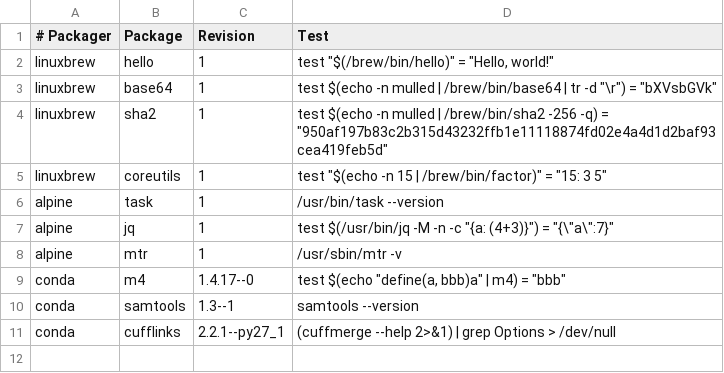
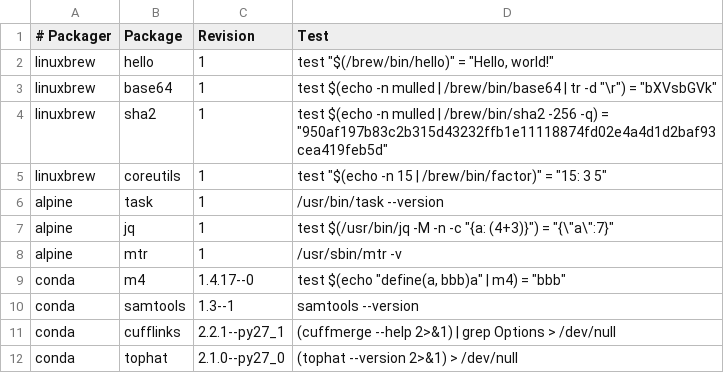
Before and after one commit to BioContainers/mulled, a TSV file: packages.tsv, drawn as a sheet.

Commit message:
Add Tophat2

```diff
--- a/packages.tsv
+++ b/packages.tsv
@@ -11 +11,2 @@ conda	samtools	1.3--1	samtools --version
 conda	cufflinks	2.2.1--py27_1	(cuffmerge --help 2>&1) | grep Options > /dev/null
+conda	tophat	2.1.0--py27_0	(tophat --version 2>&1) > /dev/null
```
